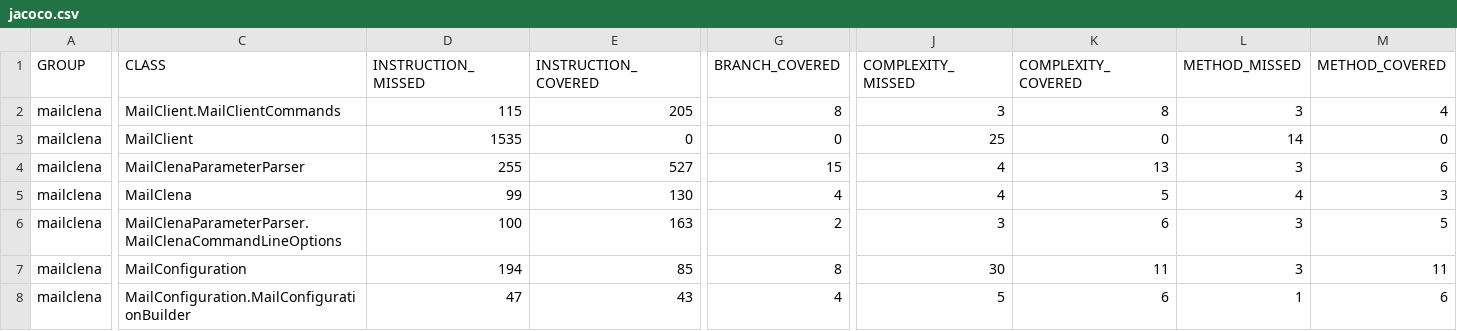
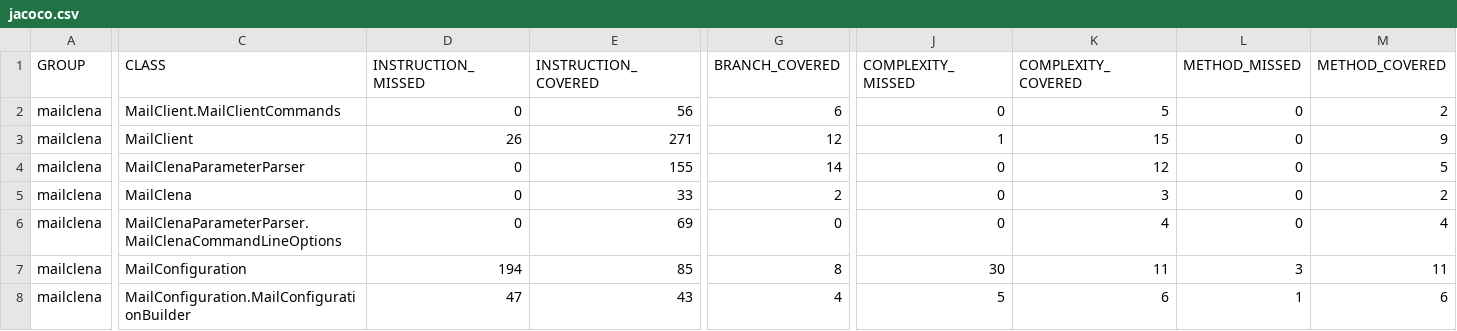
Before and after one commit to ottlinger/mailclena, a CSV file: docs/jacoco/jacoco.csv, drawn as a sheet; only a part is shown, gaps mark what is left out; the diff covers the shown part only; the diff names each change by its address in the sheet, - before the commit and + after, or states it on an @@ line.

```diff
--- a/docs/jacoco/jacoco.csv
+++ b/docs/jacoco/jacoco.csv
-D2 (INSTRUCTION_MISSED): 115
+D2 (INSTRUCTION_MISSED): 0
-E2 (INSTRUCTION_COVERED): 205
+E2 (INSTRUCTION_COVERED): 56
-G2 (BRANCH_COVERED): 8
+G2 (BRANCH_COVERED): 6
-J2 (COMPLEXITY_MISSED): 3
+J2 (COMPLEXITY_MISSED): 0
-K2 (COMPLEXITY_COVERED): 8
+K2 (COMPLEXITY_COVERED): 5
-L2 (METHOD_MISSED): 3
+L2 (METHOD_MISSED): 0
-M2 (METHOD_COVERED): 4
+M2 (METHOD_COVERED): 2
-D3 (INSTRUCTION_MISSED): 1535
+D3 (INSTRUCTION_MISSED): 26
-E3 (INSTRUCTION_COVERED): 0
+E3 (INSTRUCTION_COVERED): 271
-G3 (BRANCH_COVERED): 0
+G3 (BRANCH_COVERED): 12
-J3 (COMPLEXITY_MISSED): 25
+J3 (COMPLEXITY_MISSED): 1
-K3 (COMPLEXITY_COVERED): 0
+K3 (COMPLEXITY_COVERED): 15
-L3 (METHOD_MISSED): 14
+L3 (METHOD_MISSED): 0
-M3 (METHOD_COVERED): 0
+M3 (METHOD_COVERED): 9
-D4 (INSTRUCTION_MISSED): 255
+D4 (INSTRUCTION_MISSED): 0
-E4 (INSTRUCTION_COVERED): 527
+E4 (INSTRUCTION_COVERED): 155
-G4 (BRANCH_COVERED): 15
+G4 (BRANCH_COVERED): 14
-J4:J5 (COMPLEXITY_MISSED): 4
+J4:J5 (COMPLEXITY_MISSED): 0
-K4 (COMPLEXITY_COVERED): 13
+K4 (COMPLEXITY_COVERED): 12
-L4 (METHOD_MISSED): 3
+L4 (METHOD_MISSED): 0
-M4 (METHOD_COVERED): 6
+M4 (METHOD_COVERED): 5
-D5 (INSTRUCTION_MISSED): 99
+D5 (INSTRUCTION_MISSED): 0
-E5 (INSTRUCTION_COVERED): 130
+E5 (INSTRUCTION_COVERED): 33
-G5 (BRANCH_COVERED): 4
+G5 (BRANCH_COVERED): 2
-K5 (COMPLEXITY_COVERED): 5
+K5 (COMPLEXITY_COVERED): 3
-L5 (METHOD_MISSED): 4
+L5 (METHOD_MISSED): 0
-M5 (METHOD_COVERED): 3
+M5 (METHOD_COVERED): 2
-D6 (INSTRUCTION_MISSED): 100
+D6 (INSTRUCTION_MISSED): 0
-E6 (INSTRUCTION_COVERED): 163
+E6 (INSTRUCTION_COVERED): 69
-G6 (BRANCH_COVERED): 2
+G6 (BRANCH_COVERED): 0
-J6 (COMPLEXITY_MISSED): 3
+J6 (COMPLEXITY_MISSED): 0
-K6 (COMPLEXITY_COVERED): 6
+K6 (COMPLEXITY_COVERED): 4
-L6 (METHOD_MISSED): 3
+L6 (METHOD_MISSED): 0
-M6 (METHOD_COVERED): 5
+M6 (METHOD_COVERED): 4
```
Also changed, not shown: 6 edited cells elsewhere in this file, 45 other files.
